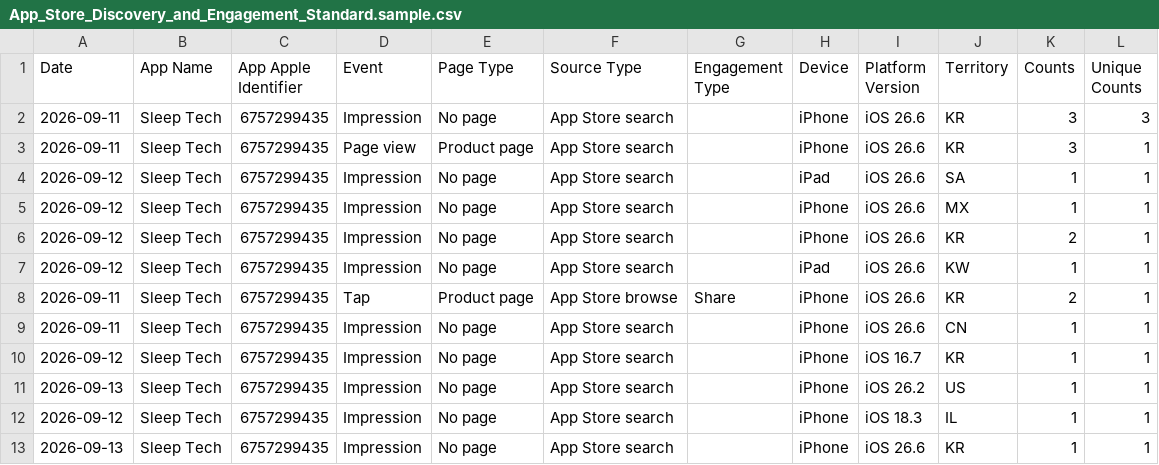
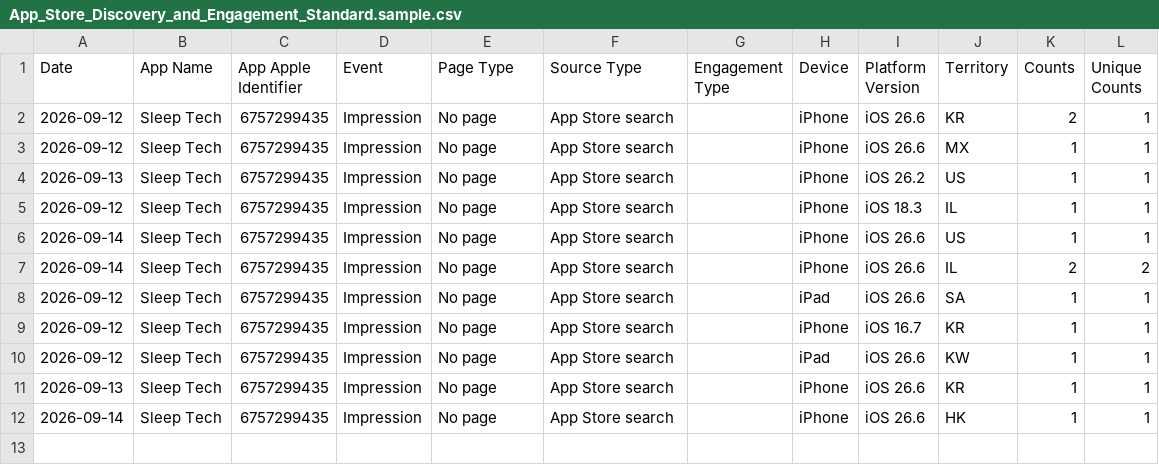
Before and after one commit to workingtomkwak-cmd/sleeptech-dashboard, a CSV file: data/raw/App_Store_Discovery_and_Engagement_Standard.sample.csv, drawn as a sheet.

```diff
--- a/data/raw/App_Store_Discovery_and_Engagement_Standard.sample.csv
+++ b/data/raw/App_Store_Discovery_and_Engagement_Standard.sample.csv
@@ -1,13 +1,12 @@
 Date	App Name	App Apple Identifier	Event	Page Type	Source Type	Engagement Type	Device	Platform Version	Territory	Counts	Unique Counts
-2026-09-11	Sleep Tech	6757299435	Impression	No page	App Store search		iPhone	iOS 26.6	KR	3	3
-2026-09-11	Sleep Tech	6757299435	Page view	Product page	App Store search		iPhone	iOS 26.6	KR	3	1
-2026-09-12	Sleep Tech	6757299435	Impression	No page	App Store search		iPad	iOS 26.6	SA	1	1
+2026-09-12	Sleep Tech	6757299435	Impression	No page	App Store search		iPhone	iOS 26.6	KR	2	1
 2026-09-12	Sleep Tech	6757299435	Impression	No page	App Store search		iPhone	iOS 26.6	MX	1	1
-2026-09-12	Sleep Tech	6757299435	Impression	No page	App Store search		iPhone	iOS 26.6	KR	2	1
-2026-09-12	Sleep Tech	6757299435	Impression	No page	App Store search		iPad	iOS 26.6	KW	1	1
-2026-09-11	Sleep Tech	6757299435	Tap	Product page	App Store browse	Share	iPhone	iOS 26.6	KR	2	1
-2026-09-11	Sleep Tech	6757299435	Impression	No page	App Store search		iPhone	iOS 26.6	CN	1	1
-2026-09-12	Sleep Tech	6757299435	Impression	No page	App Store search		iPhone	iOS 16.7	KR	1	1
 2026-09-13	Sleep Tech	6757299435	Impression	No page	App Store search		iPhone	iOS 26.2	US	1	1
 2026-09-12	Sleep Tech	6757299435	Impression	No page	App Store search		iPhone	iOS 18.3	IL	1	1
+2026-09-14	Sleep Tech	6757299435	Impression	No page	App Store search		iPhone	iOS 26.6	US	1	1
+2026-09-14	Sleep Tech	6757299435	Impression	No page	App Store search		iPhone	iOS 26.6	IL	2	2
+2026-09-12	Sleep Tech	6757299435	Impression	No page	App Store search		iPad	iOS 26.6	SA	1	1
+2026-09-12	Sleep Tech	6757299435	Impression	No page	App Store search		iPhone	iOS 16.7	KR	1	1
+2026-09-12	Sleep Tech	6757299435	Impression	No page	App Store search		iPad	iOS 26.6	KW	1	1
 2026-09-13	Sleep Tech	6757299435	Impression	No page	App Store search		iPhone	iOS 26.6	KR	1	1
+2026-09-14	Sleep Tech	6757299435	Impression	No page	App Store search		iPhone	iOS 26.6	HK	1	1
```
Also changed, not shown: 1 other file.
